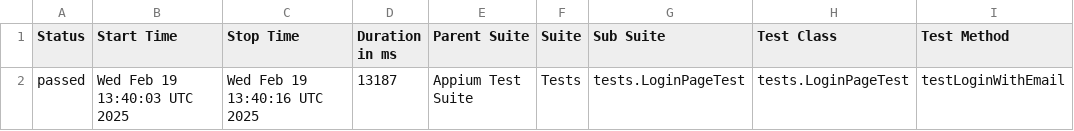
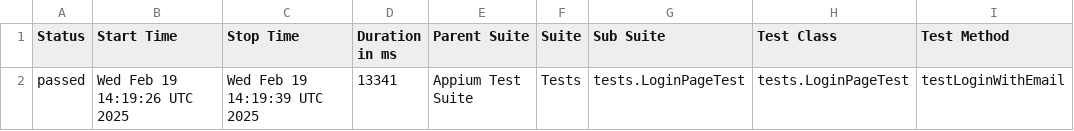
Before and after one commit to AshfaqSourav/Findit-App-Automation, a CSV file: data/suites.csv, drawn as a sheet; only a part is shown; the diff names each change by its address in the sheet, - before the commit and + after, or states it on an @@ line.

```diff
--- a/data/suites.csv
+++ b/data/suites.csv
-B2 (Start Time): Wed Feb 19 13:40:03 UTC 2025
+B2 (Start Time): Wed Feb 19 14:19:26 UTC 2025
-C2 (Stop Time): Wed Feb 19 13:40:16 UTC 2025
+C2 (Stop Time): Wed Feb 19 14:19:39 UTC 2025
-D2 (Duration in ms): 13187
+D2 (Duration in ms): 13341
```
Also changed, not shown: 16 other files.
